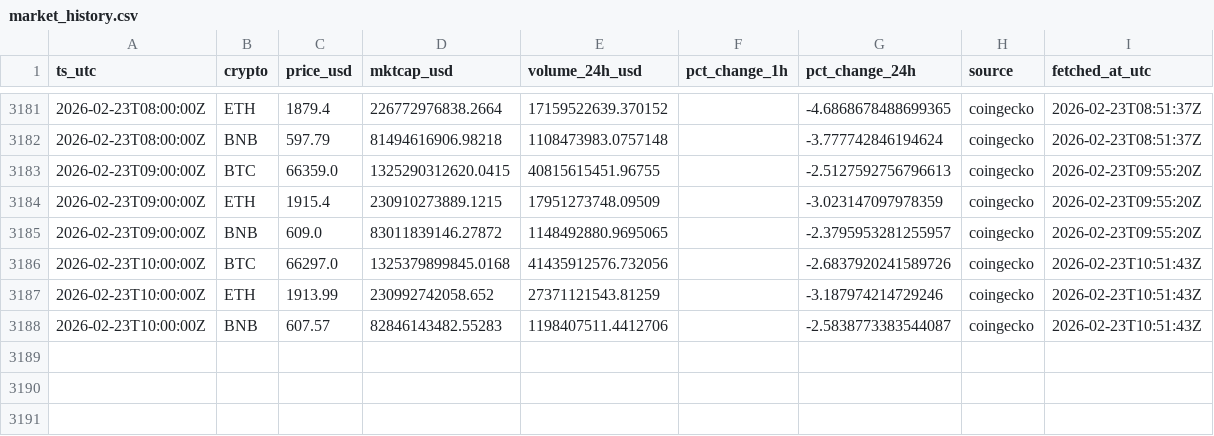
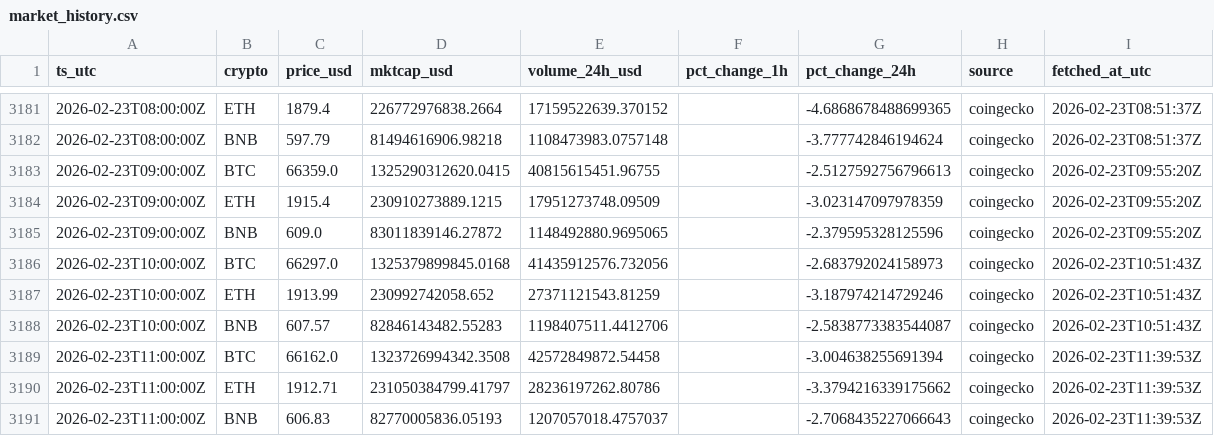
Before and after one commit to gertidokaj/crypto-sentiment-forecasting, a CSV file: data/live/market_history.csv, drawn as a sheet; only a part is shown, gaps mark what is left out.

```diff
--- a/data/live/market_history.csv
+++ b/data/live/market_history.csv
@@ -3184,5 +3184,8 @@ ts_utc,crypto,price_usd,mktcap_usd,volume_24h_usd,pct_change_1h,pct_change_24h,s
 2026-02-23T09:00:00Z,ETH,1915.4,230910273889.1215,17951273748.09509,,-3.023147097978359,coingecko,2026-02-23T09:55:20Z
-2026-02-23T09:00:00Z,BNB,609.0,83011839146.27872,1148492880.9695065,,-2.3795953281255957,coingecko,2026-02-23T09:55:20Z
-2026-02-23T10:00:00Z,BTC,66297.0,1325379899845.0168,41435912576.732056,,-2.6837920241589726,coingecko,2026-02-23T10:51:43Z
+2026-02-23T09:00:00Z,BNB,609.0,83011839146.27872,1148492880.9695065,,-2.379595328125596,coingecko,2026-02-23T09:55:20Z
+2026-02-23T10:00:00Z,BTC,66297.0,1325379899845.0168,41435912576.732056,,-2.683792024158973,coingecko,2026-02-23T10:51:43Z
 2026-02-23T10:00:00Z,ETH,1913.99,230992742058.652,27371121543.81259,,-3.187974214729246,coingecko,2026-02-23T10:51:43Z
 2026-02-23T10:00:00Z,BNB,607.57,82846143482.55283,1198407511.4412706,,-2.5838773383544087,coingecko,2026-02-23T10:51:43Z
+2026-02-23T11:00:00Z,BTC,66162.0,1323726994342.3508,42572849872.54458,,-3.004638255691394,coingecko,2026-02-23T11:39:53Z
+2026-02-23T11:00:00Z,ETH,1912.71,231050384799.41797,28236197262.80786,,-3.3794216339175662,coingecko,2026-02-23T11:39:53Z
+2026-02-23T11:00:00Z,BNB,606.83,82770005836.05193,1207057018.4757037,,-2.7068435227066643,coingecko,2026-02-23T11:39:53Z
```
Also changed, not shown: data/live/features_latest.csv, data/live/market_latest.csv, 6 other files.
